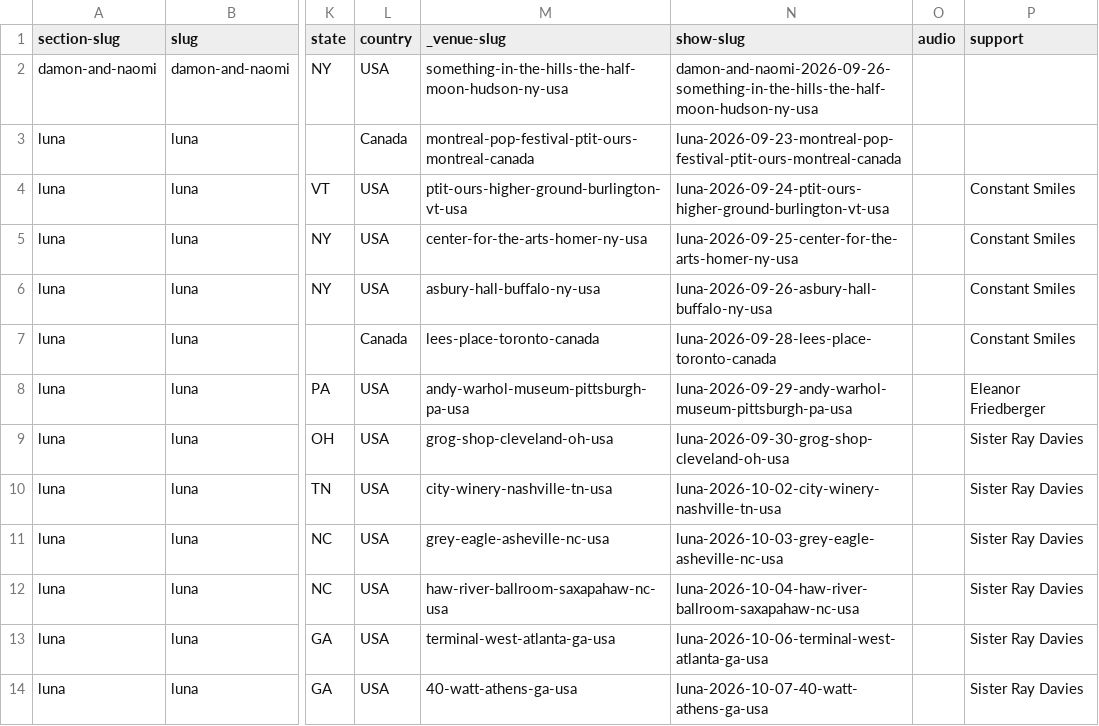
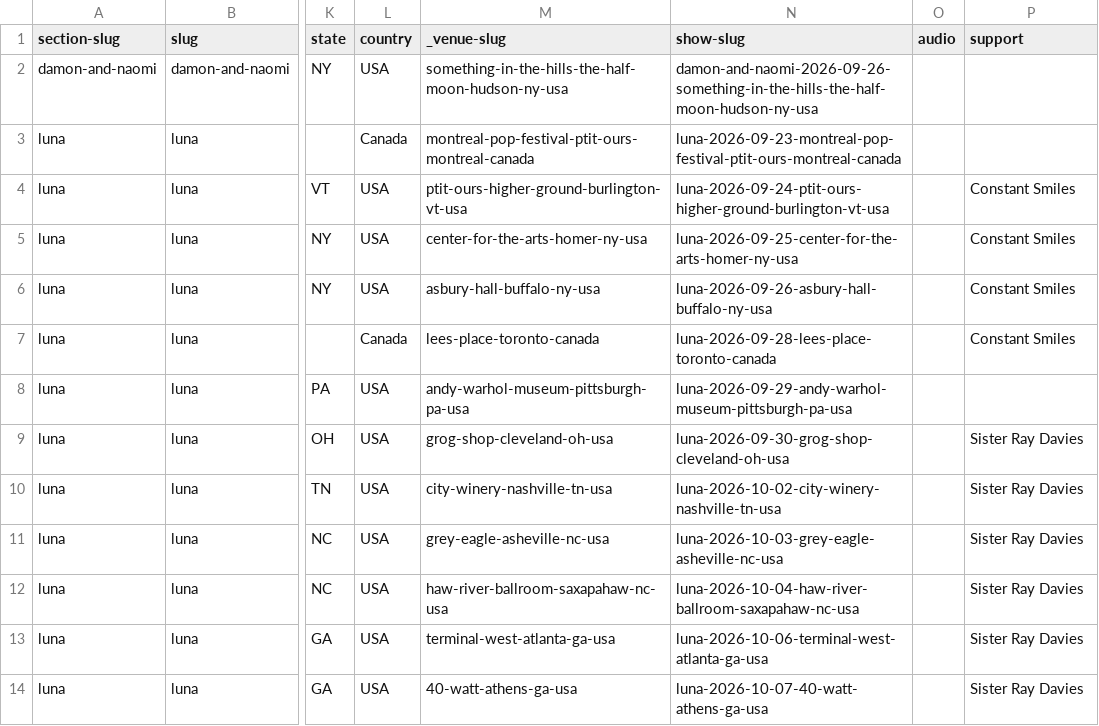
Before and after one commit to grange85/ahfow-database, a CSV file: _data/gigography/upcoming-shows.csv, drawn as a sheet; only a part is shown, gaps mark what is left out; the diff names each change by its address in the sheet, - before the commit and + after, or states it on an @@ line.

Commit message:
Update 2 file(s): luna-shows.csv, upcoming-shows.csv

```diff
--- a/_data/gigography/upcoming-shows.csv
+++ b/_data/gigography/upcoming-shows.csv
-P8 (support): Eleanor Friedberger
+P8 (support): (empty)
```
Also changed, not shown: _data/gigography/luna-shows.csv.
